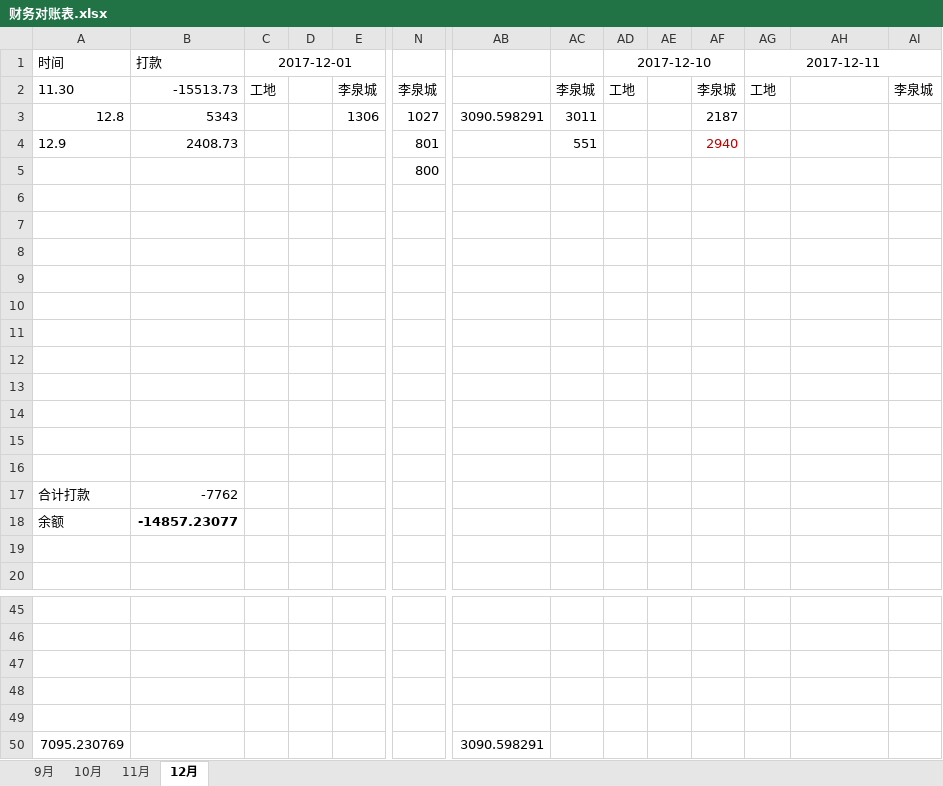
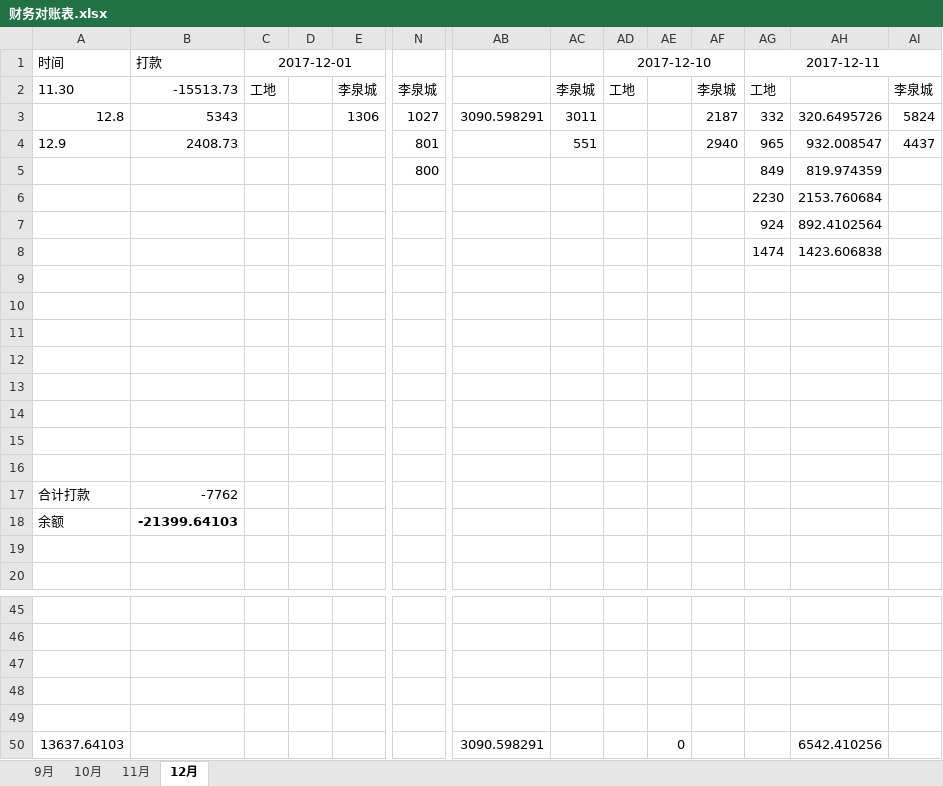
Before and after one commit to roadstoneydd/ydd, an Excel workbook: 财务/财务对账表.xlsx, sheet 12月, drawn as a sheet; only a part is shown, gaps mark what is left out; values as stored, in another font and other column widths than the file's, no borders; removed rows and columns are numbered as before the commit, all else as after; rows hold the shown columns only; the diff names each change by its address in the sheet, - before the commit and + after, or states it on an @@ line.

```diff
--- a/财务/财务对账表.xlsx (sheet 12月)
+++ b/财务/财务对账表.xlsx (sheet 12月)
-AG3: (empty)
+AG3: 332
-AH3: (empty)
+AH3: 320.6495726
-AI3: (empty)
+AI3: 5824
-AF4 text colour: #C00000
+AF4 text colour: black
-AG4: (empty)
+AG4: 965
-AH4: (empty)
+AH4: 932.008547
-AI4: (empty)
+AI4: 4437
-row 5:  |  |  |  |  | 800
-row 5: (empty)
+row 5:  |  |  |  |  | 800 |  |  |  |  |  | 849 | 819.974359
-row 6: (empty)
+row 6:  |  |  |  |  |  |  |  |  |  |  | 2230 | 2153.760684
-row 7: (empty)
+row 7:  |  |  |  |  |  |  |  |  |  |  | 924 | 892.4102564
+row 8:  |  |  |  |  |  |  |  |  |  |  | 1474 | 1423.606838
-B18: -14857.23077
+B18: -21399.64103
-A50: 7095.230769
+A50: 13637.64103
-AE50: (empty)
+AE50: 0
-AH50: (empty)
+AH50: 6542.410256
```
Also changed, not shown: 财务/流水.xlsx, 4 other files.
